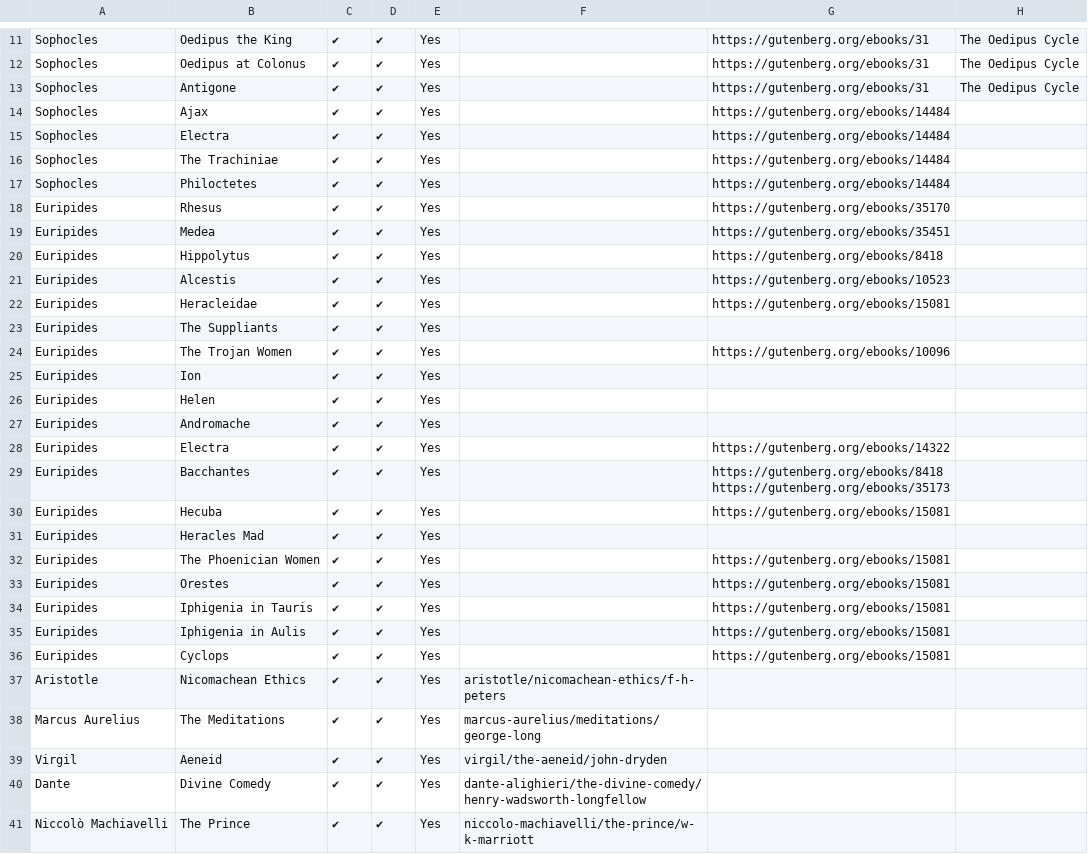
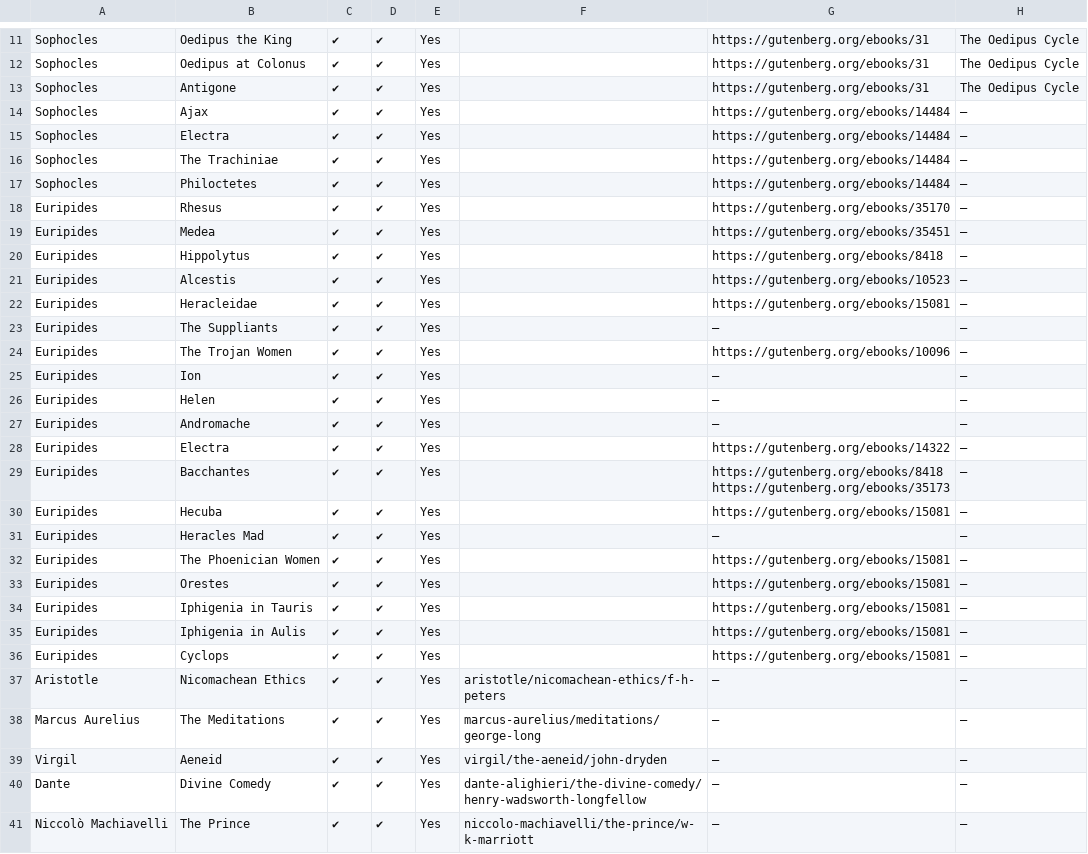
Before and after one commit to bentley/se-spreadsheets, a CSV file: great-books-of-the-western-world.csv, drawn as a sheet; only a part is shown, gaps mark what is left out; the diff covers the shown part only.

Commit message:
Mark research columns as don’t‐cares if SE has the book already

```diff
--- a/great-books-of-the-western-world.csv
+++ b/great-books-of-the-western-world.csv
@@ -13,29 +13,29 @@ Sophocles,Oedipus at Colonus,✔,✔,Yes,,https://gutenberg.org/ebooks/31,The Oe
 Sophocles,Antigone,✔,✔,Yes,,https://gutenberg.org/ebooks/31,The Oedipus Cycle
-Sophocles,Ajax,✔,✔,Yes,,https://gutenberg.org/ebooks/14484,
-Sophocles,Electra,✔,✔,Yes,,https://gutenberg.org/ebooks/14484,
-Sophocles,The Trachiniae,✔,✔,Yes,,https://gutenberg.org/ebooks/14484,
-Sophocles,Philoctetes,✔,✔,Yes,,https://gutenberg.org/ebooks/14484,
-Euripides,Rhesus,✔,✔,Yes,,https://gutenberg.org/ebooks/35170,
-Euripides,Medea,✔,✔,Yes,,https://gutenberg.org/ebooks/35451,
-Euripides,Hippolytus,✔,✔,Yes,,https://gutenberg.org/ebooks/8418,
-Euripides,Alcestis,✔,✔,Yes,,https://gutenberg.org/ebooks/10523,
-Euripides,Heracleidae,✔,✔,Yes,,https://gutenberg.org/ebooks/15081,
-Euripides,The Suppliants,✔,✔,Yes,,,
-Euripides,The Trojan Women,✔,✔,Yes,,https://gutenberg.org/ebooks/10096,
-Euripides,Ion,✔,✔,Yes,,,
-Euripides,Helen,✔,✔,Yes,,,
-Euripides,Andromache,✔,✔,Yes,,,
-Euripides,Electra,✔,✔,Yes,,https://gutenberg.org/ebooks/14322,
-Euripides,Bacchantes,✔,✔,Yes,,https://gutenberg.org/ebooks/8418 https://gutenberg.org/ebooks/35173,
-Euripides,Hecuba,✔,✔,Yes,,https://gutenberg.org/ebooks/15081,
-Euripides,Heracles Mad,✔,✔,Yes,,,
-Euripides,The Phoenician Women,✔,✔,Yes,,https://gutenberg.org/ebooks/15081,
-Euripides,Orestes,✔,✔,Yes,,https://gutenberg.org/ebooks/15081,
-Euripides,Iphigenia in Tauris,✔,✔,Yes,,https://gutenberg.org/ebooks/15081,
-Euripides,Iphigenia in Aulis,✔,✔,Yes,,https://gutenberg.org/ebooks/15081,
-Euripides,Cyclops,✔,✔,Yes,,https://gutenberg.org/ebooks/15081,
-Aristotle,Nicomachean Ethics,✔,✔,Yes,aristotle/nicomachean-ethics/f-h-peters,,
-Marcus Aurelius,The Meditations,✔,✔,Yes,marcus-aurelius/meditations/george-long,,
-Virgil,Aeneid,✔,✔,Yes,virgil/the-aeneid/john-dryden,,
-Dante,Divine Comedy,✔,✔,Yes,dante-alighieri/the-divine-comedy/henry-wadsworth-longfellow,,
-Niccolò Machiavelli,The Prince,✔,✔,Yes,niccolo-machiavelli/the-prince/w-k-marriott,,
+Sophocles,Ajax,✔,✔,Yes,,https://gutenberg.org/ebooks/14484,—
+Sophocles,Electra,✔,✔,Yes,,https://gutenberg.org/ebooks/14484,—
+Sophocles,The Trachiniae,✔,✔,Yes,,https://gutenberg.org/ebooks/14484,—
+Sophocles,Philoctetes,✔,✔,Yes,,https://gutenberg.org/ebooks/14484,—
+Euripides,Rhesus,✔,✔,Yes,,https://gutenberg.org/ebooks/35170,—
+Euripides,Medea,✔,✔,Yes,,https://gutenberg.org/ebooks/35451,—
+Euripides,Hippolytus,✔,✔,Yes,,https://gutenberg.org/ebooks/8418,—
+Euripides,Alcestis,✔,✔,Yes,,https://gutenberg.org/ebooks/10523,—
+Euripides,Heracleidae,✔,✔,Yes,,https://gutenberg.org/ebooks/15081,—
+Euripides,The Suppliants,✔,✔,Yes,,—,—
+Euripides,The Trojan Women,✔,✔,Yes,,https://gutenberg.org/ebooks/10096,—
+Euripides,Ion,✔,✔,Yes,,—,—
+Euripides,Helen,✔,✔,Yes,,—,—
+Euripides,Andromache,✔,✔,Yes,,—,—
+Euripides,Electra,✔,✔,Yes,,https://gutenberg.org/ebooks/14322,—
+Euripides,Bacchantes,✔,✔,Yes,,https://gutenberg.org/ebooks/8418 https://gutenberg.org/ebooks/35173,—
+Euripides,Hecuba,✔,✔,Yes,,https://gutenberg.org/ebooks/15081,—
+Euripides,Heracles Mad,✔,✔,Yes,,—,—
+Euripides,The Phoenician Women,✔,✔,Yes,,https://gutenberg.org/ebooks/15081,—
+Euripides,Orestes,✔,✔,Yes,,https://gutenberg.org/ebooks/15081,—
+Euripides,Iphigenia in Tauris,✔,✔,Yes,,https://gutenberg.org/ebooks/15081,—
+Euripides,Iphigenia in Aulis,✔,✔,Yes,,https://gutenberg.org/ebooks/15081,—
+Euripides,Cyclops,✔,✔,Yes,,https://gutenberg.org/ebooks/15081,—
+Aristotle,Nicomachean Ethics,✔,✔,Yes,aristotle/nicomachean-ethics/f-h-peters,—,—
+Marcus Aurelius,The Meditations,✔,✔,Yes,marcus-aurelius/meditations/george-long,—,—
+Virgil,Aeneid,✔,✔,Yes,virgil/the-aeneid/john-dryden,—,—
+Dante,Divine Comedy,✔,✔,Yes,dante-alighieri/the-divine-comedy/henry-wadsworth-longfellow,—,—
+Niccolò Machiavelli,The Prince,✔,✔,Yes,niccolo-machiavelli/the-prince/w-k-marriott,—,—
```
Also changed, not shown: 96 edited cells elsewhere in this file.
